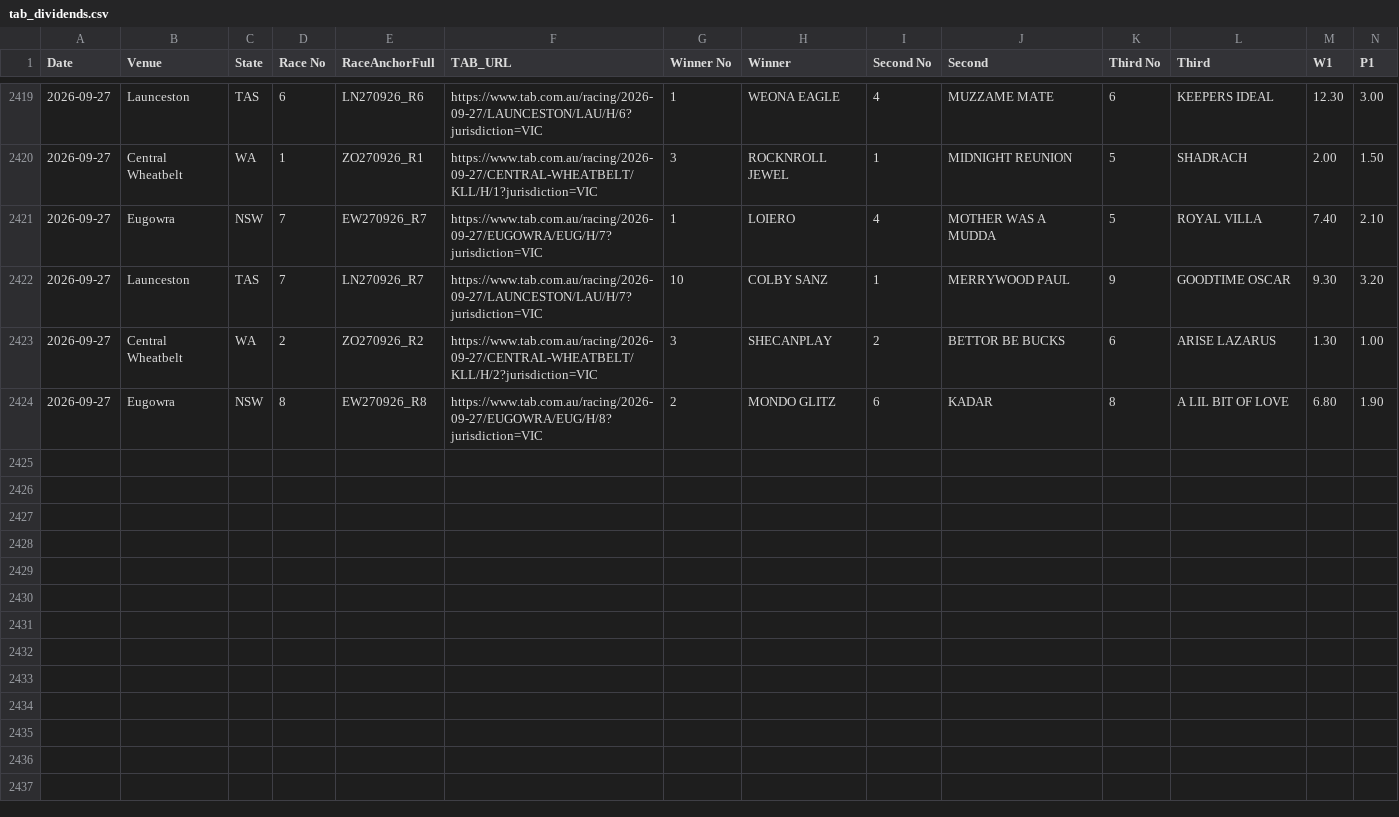
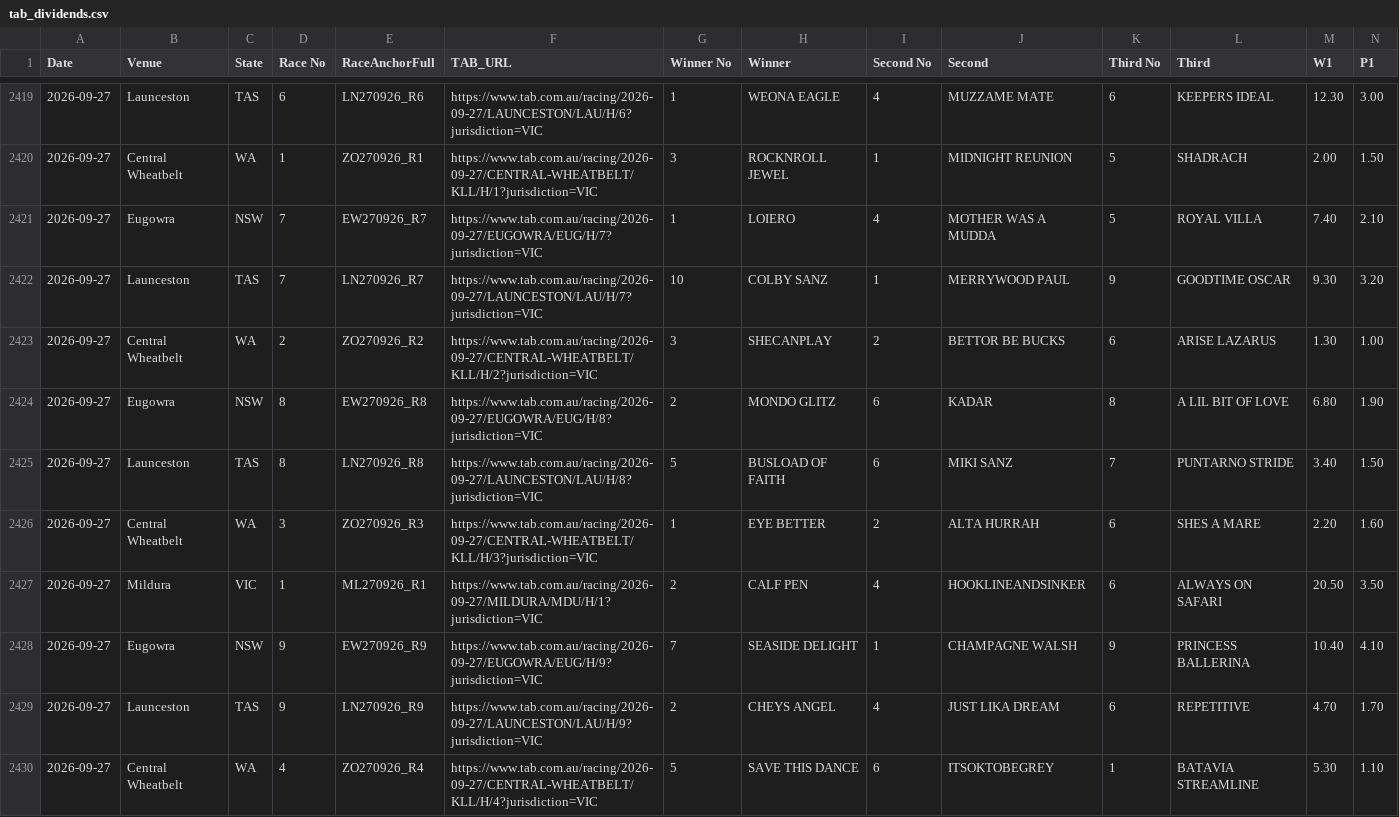
Before and after one commit to harnessapp/Trotify, a CSV file: tab_dividends.csv, drawn as a sheet; only a part is shown, gaps mark what is left out; rows hold the shown columns only; the diff names each change by its address in the sheet, - before the commit and + after, or states it on an @@ line.

```diff
--- a/tab_dividends.csv
+++ b/tab_dividends.csv
+row 2425: 2026-09-27 | Launceston | TAS | 8 | LN270926_R8 | https://www.tab.com.au/racing/2026-09-27/LAUNCESTON/LAU/H/8?jurisdiction=VIC | 5 | BUSLOAD OF FAITH | 6 | MIKI SANZ | 7 | PUNTARNO STRIDE | 3.40 | 1.50
+row 2426: 2026-09-27 | Central Wheatbelt | WA | 3 | ZO270926_R3 | https://www.tab.com.au/racing/2026-09-27/CENTRAL-WHEATBELT/KLL/H/3?jurisdiction=VIC | 1 | EYE BETTER | 2 | ALTA HURRAH | 6 | SHES A MARE | 2.20 | 1.60
+row 2427: 2026-09-27 | Mildura | VIC | 1 | ML270926_R1 | https://www.tab.com.au/racing/2026-09-27/MILDURA/MDU/H/1?jurisdiction=VIC | 2 | CALF PEN | 4 | HOOKLINEANDSINKER | 6 | ALWAYS ON SAFARI | 20.50 | 3.50
+row 2428: 2026-09-27 | Eugowra | NSW | 9 | EW270926_R9 | https://www.tab.com.au/racing/2026-09-27/EUGOWRA/EUG/H/9?jurisdiction=VIC | 7 | SEASIDE DELIGHT | 1 | CHAMPAGNE WALSH | 9 | PRINCESS BALLERINA | 10.40 | 4.10
+row 2429: 2026-09-27 | Launceston | TAS | 9 | LN270926_R9 | https://www.tab.com.au/racing/2026-09-27/LAUNCESTON/LAU/H/9?jurisdiction=VIC | 2 | CHEYS ANGEL | 4 | JUST LIKA DREAM | 6 | REPETITIVE | 4.70 | 1.70
+row 2430: 2026-09-27 | Central Wheatbelt | WA | 4 | ZO270926_R4 | https://www.tab.com.au/racing/2026-09-27/CENTRAL-WHEATBELT/KLL/H/4?jurisdiction=VIC | 5 | SAVE THIS DANCE | 6 | ITSOKTOBEGREY | 1 | BATAVIA STREAMLINE | 5.30 | 1.10
```
Also changed, not shown: 3 other files.
